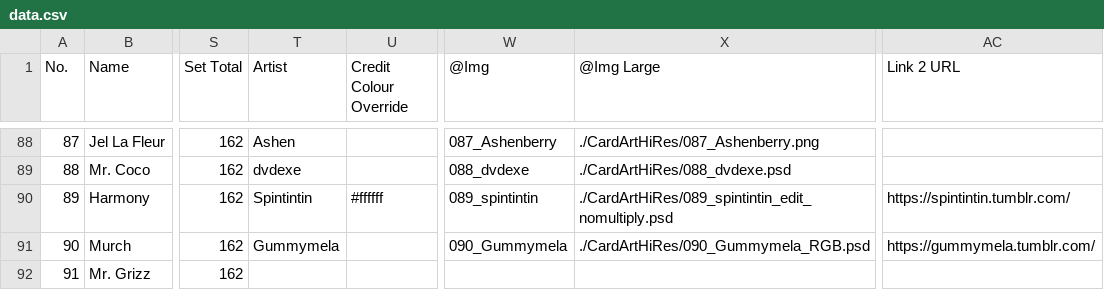
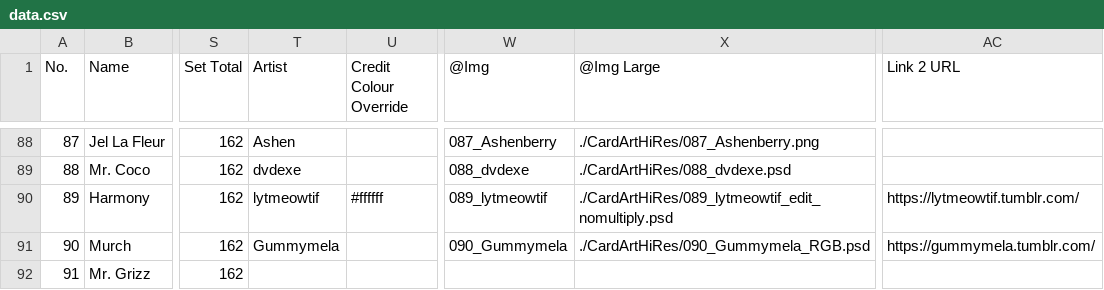
Before and after one commit to ArtySiege/ArtySiege.github.io, a CSV file: public/data.csv, drawn as a sheet; only a part is shown, gaps mark what is left out; the diff names each change by its address in the sheet, - before the commit and + after, or states it on an @@ line.

Commit message:
Change artist name for Harmony card

```diff
--- a/public/data.csv
+++ b/public/data.csv
-T90 (Artist): Spintintin
+T90 (Artist): lytmeowtif
-W90 (@Img): 089_spintintin
+W90 (@Img): 089_lytmeowtif
-X90 (@Img Large): ./CardArtHiRes/089_spintintin_edit_nomultiply.psd
+X90 (@Img Large): ./CardArtHiRes/089_lytmeowtif_edit_nomultiply.psd
-AC90 (Link 2 URL): https://spintintin.tumblr.com/
+AC90 (Link 2 URL): https://lytmeowtif.tumblr.com/
```
Also changed, not shown: 14 other files.
